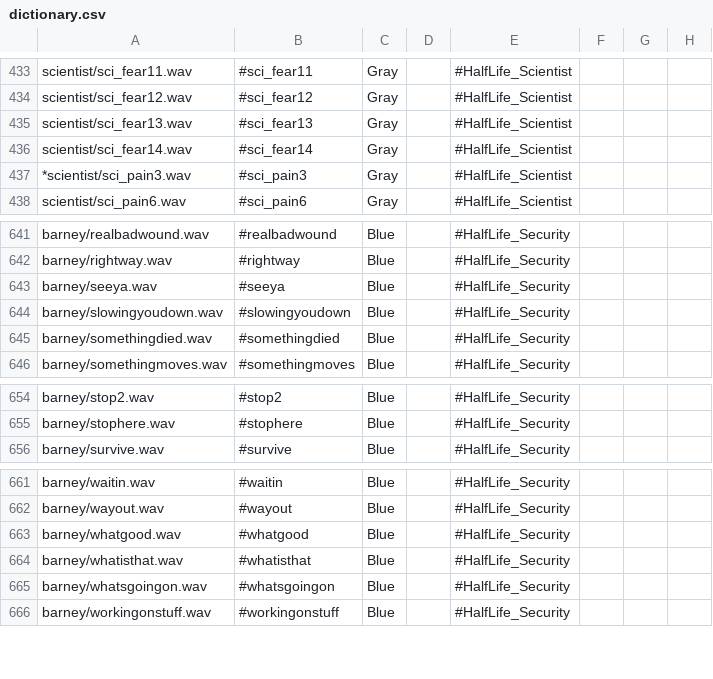
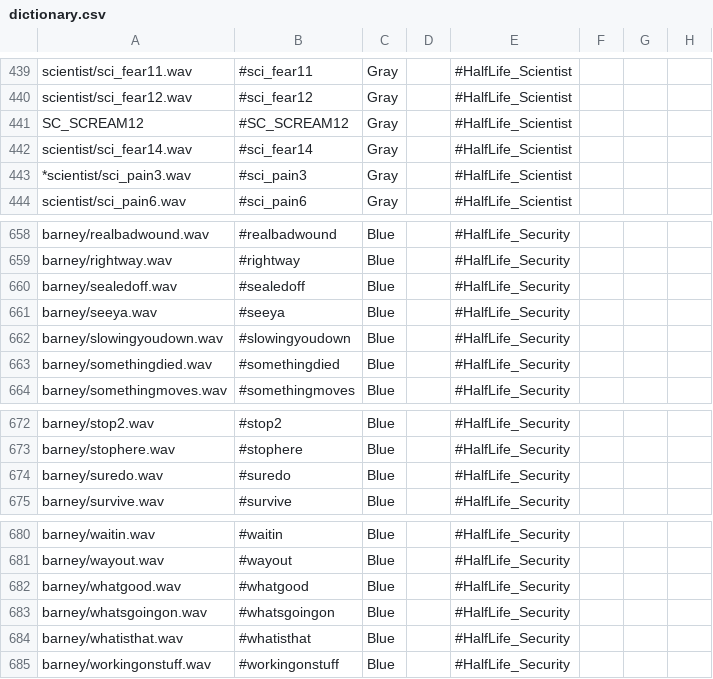
Before and after one commit to hzqst/MetaHookSv, a CSV file: Build/echoes/captionmod/dictionary.csv, drawn as a sheet; only a part is shown, gaps mark what is left out; the diff covers the shown part only.

```diff
--- a/Build/echoes/captionmod/dictionary.csv
+++ b/Build/echoes/captionmod/dictionary.csv
@@ -434,3 +440,3 @@ scientist/sci_fear11.wav,#sci_fear11,Gray,,#HalfLife_Scientist,,,
 scientist/sci_fear12.wav,#sci_fear12,Gray,,#HalfLife_Scientist,,,
-scientist/sci_fear13.wav,#sci_fear13,Gray,,#HalfLife_Scientist,,,
+SC_SCREAM12,#SC_SCREAM12,Gray,,#HalfLife_Scientist,,,
 scientist/sci_fear14.wav,#sci_fear14,Gray,,#HalfLife_Scientist,,,
@@ -642,2 +659,3 @@ barney/realbadwound.wav,#realbadwound,Blue,,#HalfLife_Security,,,
 barney/rightway.wav,#rightway,Blue,,#HalfLife_Security,,,
+barney/sealedoff.wav,#sealedoff,Blue,,#HalfLife_Security,,,
 barney/seeya.wav,#seeya,Blue,,#HalfLife_Security,,,
@@ -655,2 +673,3 @@ barney/stop2.wav,#stop2,Blue,,#HalfLife_Security,,,
 barney/stophere.wav,#stophere,Blue,,#HalfLife_Security,,,
+barney/suredo.wav,#suredo,Blue,,#HalfLife_Security,,,
 barney/survive.wav,#survive,Blue,,#HalfLife_Security,,,
@@ -663,4 +682,4 @@ barney/wayout.wav,#wayout,Blue,,#HalfLife_Security,,,
 barney/whatgood.wav,#whatgood,Blue,,#HalfLife_Security,,,
+barney/whatsgoingon.wav,#whatsgoingon,Blue,,#HalfLife_Security,,,
 barney/whatisthat.wav,#whatisthat,Blue,,#HalfLife_Security,,,
-barney/whatsgoingon.wav,#whatsgoingon,Blue,,#HalfLife_Security,,,
 barney/workingonstuff.wav,#workingonstuff,Blue,,#HalfLife_Security,,,
```
Also changed, not shown: 31 added rows and 10 removed rows elsewhere in this file, 1 other file.
